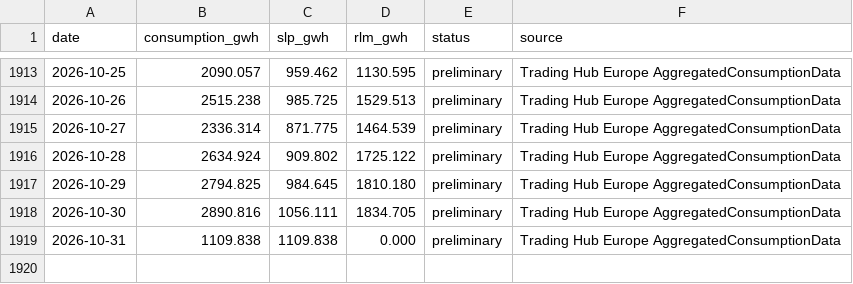
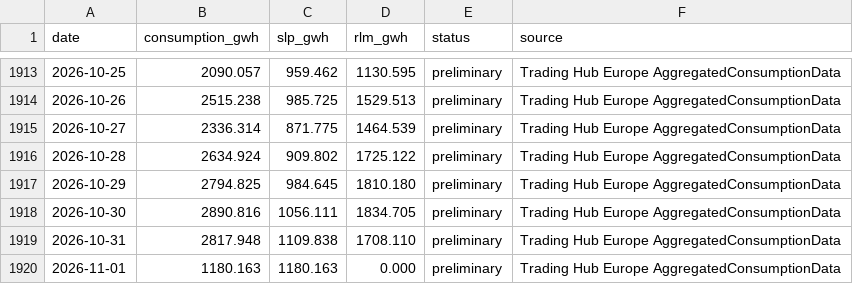
Before and after one commit to volzinnovation/de-gas-storage-tracker-bnetza, a CSV file: data/de_consumption_daily.csv, drawn as a sheet; only a part is shown, gaps mark what is left out.

```diff
--- a/data/de_consumption_daily.csv
+++ b/data/de_consumption_daily.csv
@@ -1918,2 +1918,3 @@ date,consumption_gwh,slp_gwh,rlm_gwh,status,source
 2026-10-30,2890.816,1056.111,1834.705,preliminary,Trading Hub Europe AggregatedConsumptionData
-2026-10-31,1109.838,1109.838,0.000,preliminary,Trading Hub Europe AggregatedConsumptionData
+2026-10-31,2817.948,1109.838,1708.110,preliminary,Trading Hub Europe AggregatedConsumptionData
+2026-11-01,1180.163,1180.163,0.000,preliminary,Trading Hub Europe AggregatedConsumptionData
```
Also changed, not shown: 1 other file.
